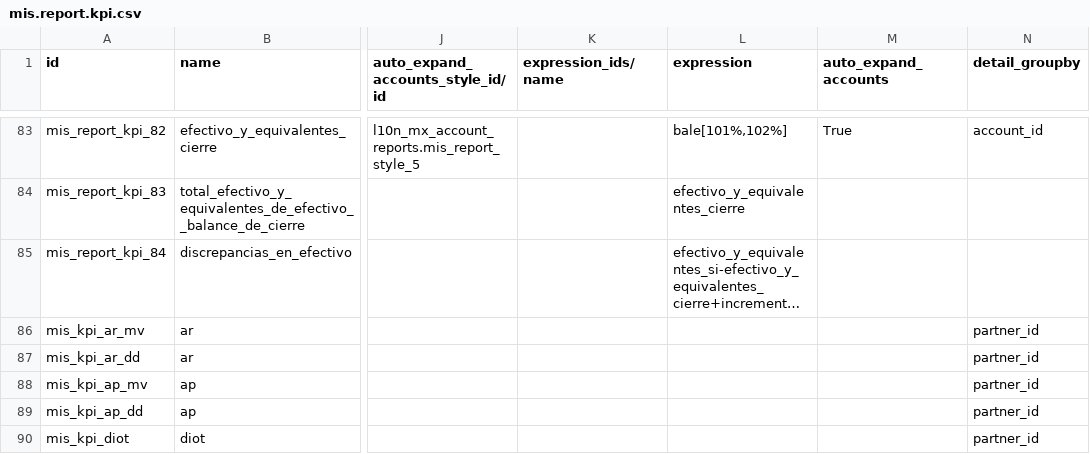
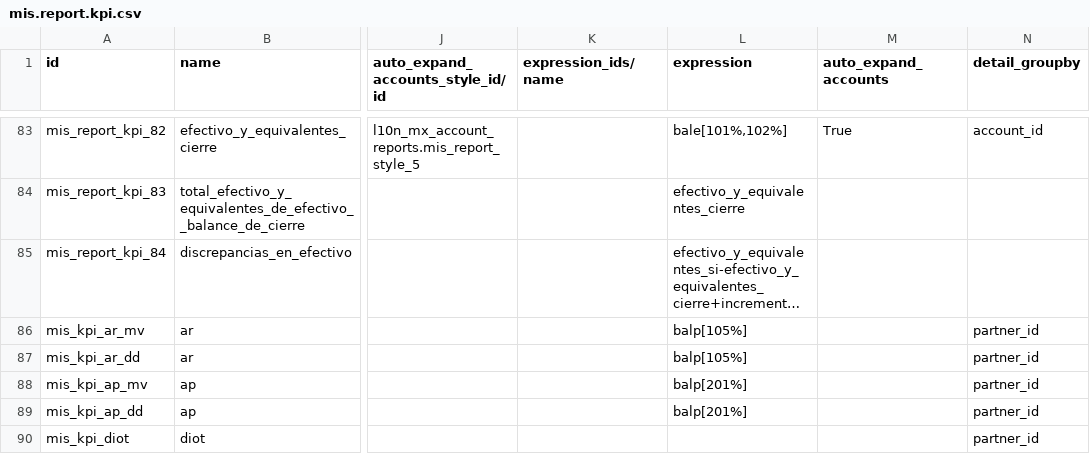
Before and after one commit to OCA/l10n-mexico, a CSV file: l10n_mx_account_reports/data/mis.report.kpi.csv, drawn as a sheet; only a part is shown, gaps mark what is left out; long unchanged cells end in …; the diff names each change by its address in the sheet, - before the commit and + after, or states it on an @@ line.

```diff
--- a/l10n_mx_account_reports/data/mis.report.kpi.csv
+++ b/l10n_mx_account_reports/data/mis.report.kpi.csv
-L86:L87 (expression): (empty)
+L86:L87 (expression): balp[105%]
-L88:L89 (expression): (empty)
+L88:L89 (expression): balp[201%]
```
Also changed, not shown: l10n_mx_account_reports/data/mis.report.instance.period.csv, l10n_mx_account_reports/data/mis.report.subkpi.csv, 6 other files.
